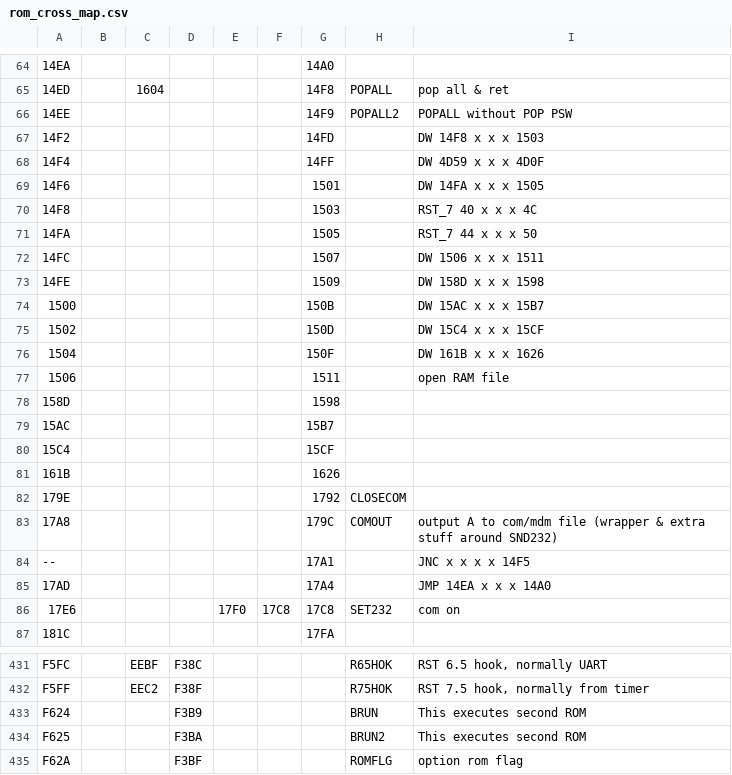
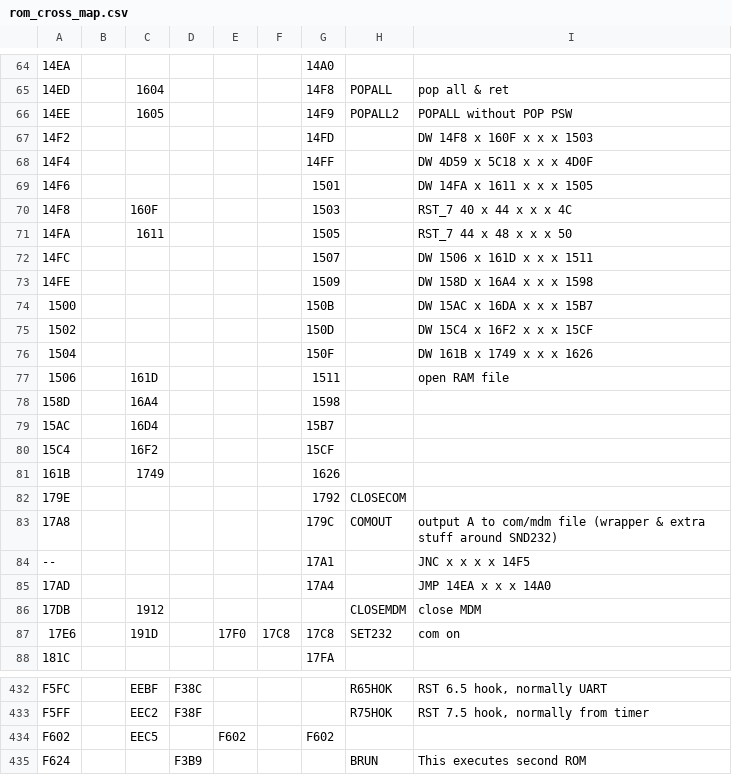
Before and after one commit to bkw777/m100_dev, a CSV file: rom_cross_map.csv, drawn as a sheet; only a part is shown, gaps mark what is left out; the shorter side is filled out with more unchanged rows; the diff covers the shown part only.

```diff
--- a/rom_cross_map.csv
+++ b/rom_cross_map.csv
@@ -65,18 +65,18 @@
 14ED,,1604,,,,14F8,POPALL,pop all & ret
-14EE,,,,,,14F9,POPALL2,POPALL without POP PSW
-14F2,,,,,,14FD,,DW 14F8 x x x 1503
-14F4,,,,,,14FF,,DW 4D59 x x x 4D0F
-14F6,,,,,,1501,,DW 14FA x x x 1505
-14F8,,,,,,1503,,RST_7 40 x x x 4C
-14FA,,,,,,1505,,RST_7 44 x x x 50
-14FC,,,,,,1507,,DW 1506 x x x 1511
-14FE,,,,,,1509,,DW 158D x x x 1598
-1500,,,,,,150B,,DW 15AC x x x 15B7
-1502,,,,,,150D,,DW 15C4 x x x 15CF
-1504,,,,,,150F,,DW 161B x x x 1626
-1506,,,,,,1511,,open RAM file
-158D,,,,,,1598,,
-15AC,,,,,,15B7,,
-15C4,,,,,,15CF,,
-161B,,,,,,1626,,
+14EE,,1605,,,,14F9,POPALL2,POPALL without POP PSW
+14F2,,,,,,14FD,,DW 14F8 x 160F x x x 1503
+14F4,,,,,,14FF,,DW 4D59 x 5C18 x x x 4D0F
+14F6,,,,,,1501,,DW 14FA x 1611 x x x 1505
+14F8,,160F,,,,1503,,RST_7 40 x 44 x x x 4C
+14FA,,1611,,,,1505,,RST_7 44 x 48 x x x 50
+14FC,,,,,,1507,,DW 1506 x 161D x x x 1511
+14FE,,,,,,1509,,DW 158D x 16A4 x x x 1598
+1500,,,,,,150B,,DW 15AC x 16DA x x x 15B7
+1502,,,,,,150D,,DW 15C4 x 16F2 x x x 15CF
+1504,,,,,,150F,,DW 161B x 1749 x x x 1626
+1506,,161D,,,,1511,,open RAM file
+158D,,16A4,,,,1598,,
+15AC,,16D4,,,,15B7,,
+15C4,,16F2,,,,15CF,,
+161B,,1749,,,,1626,,
 179E,,,,,,1792,CLOSECOM,
@@ -85,3 +85,4 @@
 17AD,,,,,,17A4,,JMP 14EA x x x 14A0
-17E6,,,,17F0,17C8,17C8,SET232,com on
+17DB,,1912,,,,,CLOSEMDM,close MDM
+17E6,,191D,,17F0,17C8,17C8,SET232,com on
 181C,,,,,,17FA,,
@@ -432,2 +433,3 @@ F5FC,,EEBF,F38C,,,,R65HOK,"RST 6.5 hook, normally UART"
 F5FF,,EEC2,F38F,,,,R75HOK,"RST 7.5 hook, normally from timer"
+F602,,EEC5,,F602,,F602,,
 F624,,,F3B9,,,,BRUN,This executes second ROM
```
Also changed, not shown: 6 edited cells elsewhere in this file, 2 other files.
